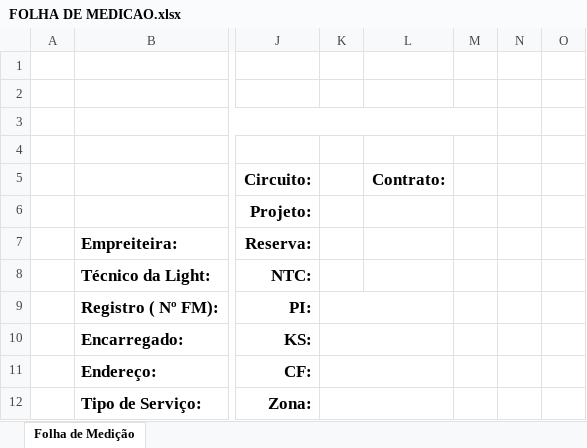
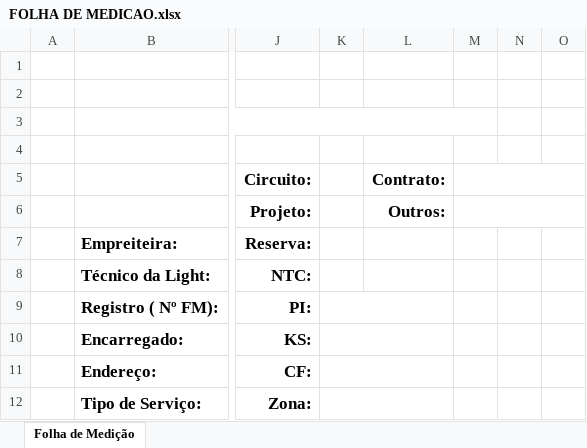
Before and after one commit to rrondinele/desope_tecnica, an Excel workbook: public/model-export/FOLHA DE MEDICAO.xlsx, sheet Folha de Medição, drawn as a sheet; only a part is shown, gaps mark what is left out; values as stored, in another font and other column widths than the file's, no borders; charts and pictures and conditional formats not drawn; the diff names each change by its address in the sheet, - before the commit and + after, or states it on an @@ line.

```diff
--- a/public/model-export/FOLHA DE MEDICAO.xlsx (sheet Folha de Medição)
+++ b/public/model-export/FOLHA DE MEDICAO.xlsx (sheet Folha de Medição)
+M5:O5 merged
-L6 (Contrato:): (empty)
+L6 (Contrato:): Outros:
+M6:O6 merged
```
Also changed, not shown: 1 other file.
